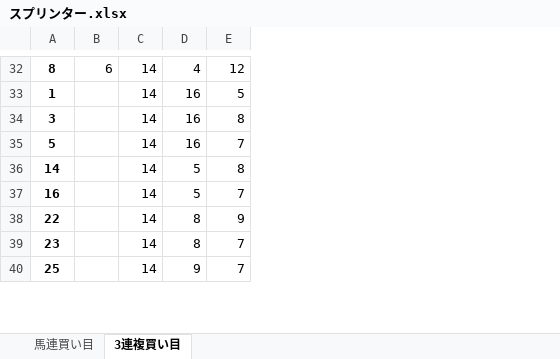
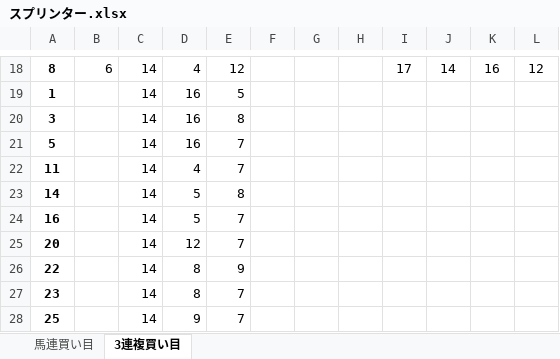
Before and after one commit to axxxhiratani/AkioAI, an Excel workbook: AkioAI/race_demoBuy/スプリンター.xlsx, sheet 3連複買い目, drawn as a sheet; only a part is shown, gaps mark what is left out; values as stored, in another font and other column widths than the file's, no borders; table styles not drawn; the diff covers the shown part only; the diff names each change by its address in the sheet, - before the commit and + after, or states it on an @@ line.

```diff
--- a/AkioAI/race_demoBuy/スプリンター.xlsx (sheet 3連複買い目)
+++ b/AkioAI/race_demoBuy/スプリンター.xlsx (sheet 3連複買い目)
+column F, empty
+column G, empty
+column H, empty
+column I, row 18: 17
+column J, row 18: 14
+column K, row 18: 16
+column L, row 18: 12
+row 22: 11 |  | 14 | 4 | 7
+row 25: 20 |  | 14 | 12 | 7
```
Also changed, not shown: 14 removed rows and 2 moved rows elsewhere in this sheet, sheet 馬連買い目, AkioAI/result/スプリンター.xlsx, 5 other files.
